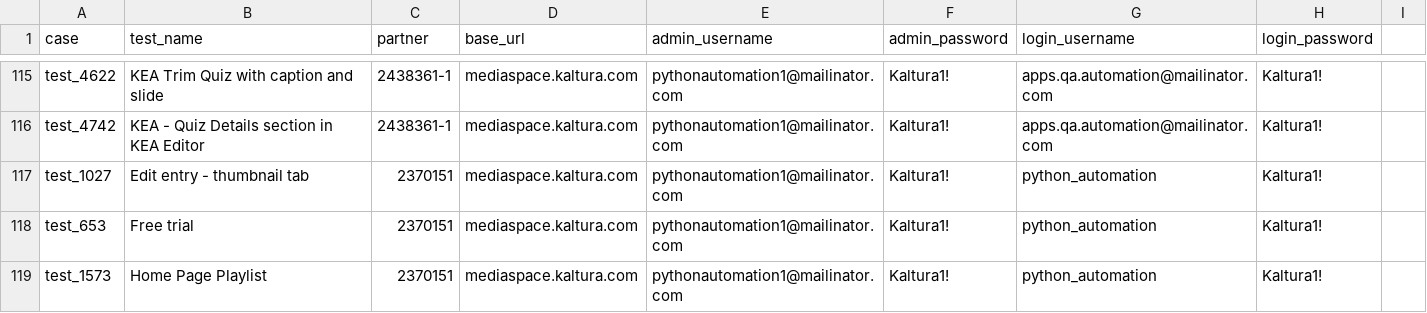
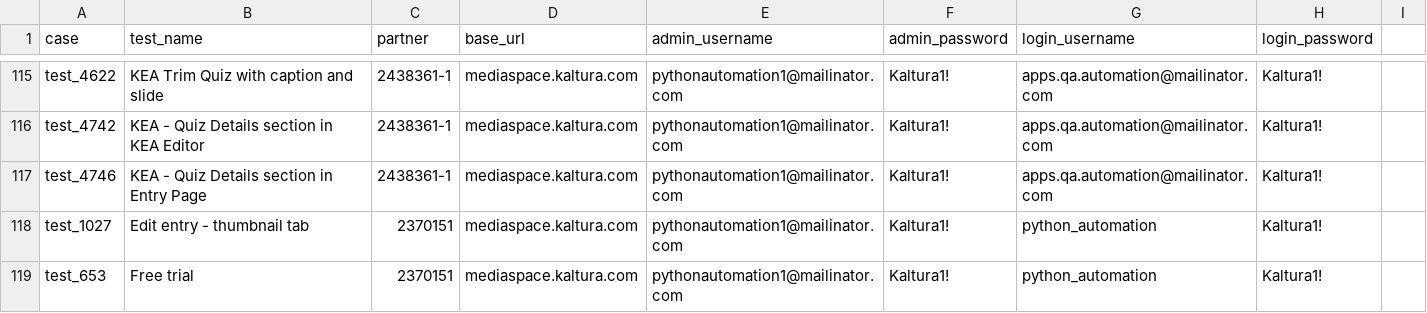
Before and after one commit to NadyaDi/kms-automation, a CSV file: web/ini/testPartnersProdNewUI.csv, drawn as a sheet; only a part is shown, gaps mark what is left out; the shorter side is filled out with more unchanged rows; the diff names each change by its address in the sheet, - before the commit and + after, or states it on an @@ line.

Commit message:
test_4746 add to all csvs

```diff
--- a/web/ini/testPartnersProdNewUI.csv
+++ b/web/ini/testPartnersProdNewUI.csv
+row 117: test_4746 | KEA - Quiz Details section in Entry Page | 2438361-1 | mediaspace.kaltura.com | pythonautomation1@mailinator.com | Kaltura1! | apps.qa.automation@mailinator.com | Kaltura1!
```
Also changed, not shown: web/ini/testPartnersTestingNewUI.csv, web/ini/testSet.csv.
